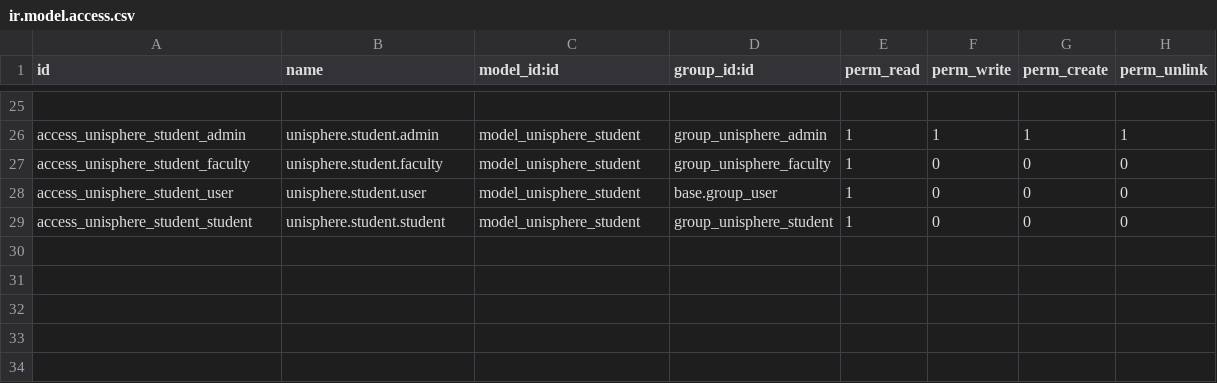
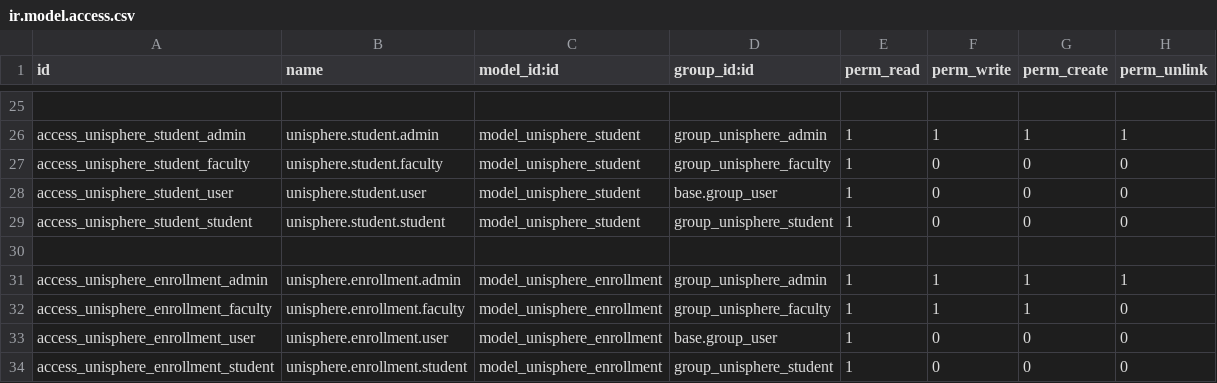
Before and after one commit to mikailkhan/odoo-19-prac, a CSV file: addons/unisphere_university/security/ir.model.access.csv, drawn as a sheet; only a part is shown, gaps mark what is left out.

Commit message:
feat(phase-4): implement course enrollment workflows, capacity validation, roster views, and tests

```diff
--- a/addons/unisphere_university/security/ir.model.access.csv
+++ b/addons/unisphere_university/security/ir.model.access.csv
@@ -29 +29,6 @@ access_unisphere_student_user,unisphere.student.user,model_unisphere_student,bas
 access_unisphere_student_student,unisphere.student.student,model_unisphere_student,group_unisphere_student,1,0,0,0
+
+access_unisphere_enrollment_admin,unisphere.enrollment.admin,model_unisphere_enrollment,group_unisphere_admin,1,1,1,1
+access_unisphere_enrollment_faculty,unisphere.enrollment.faculty,model_unisphere_enrollment,group_unisphere_faculty,1,1,1,0
+access_unisphere_enrollment_user,unisphere.enrollment.user,model_unisphere_enrollment,base.group_user,1,0,0,0
+access_unisphere_enrollment_student,unisphere.enrollment.student,model_unisphere_enrollment,group_unisphere_student,1,0,0,0
```
Also changed, not shown: 13 other files.
